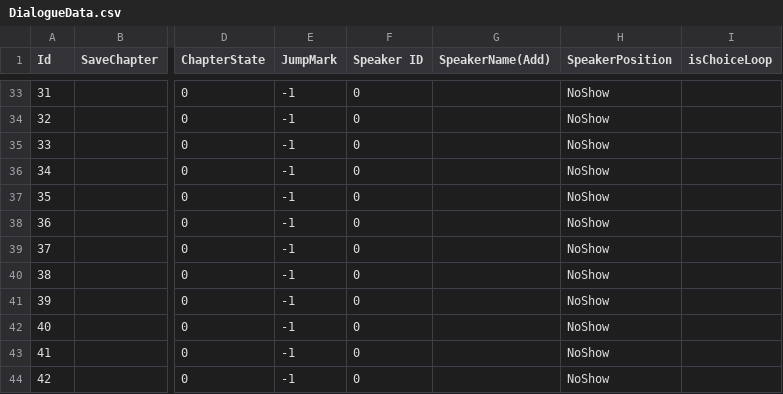
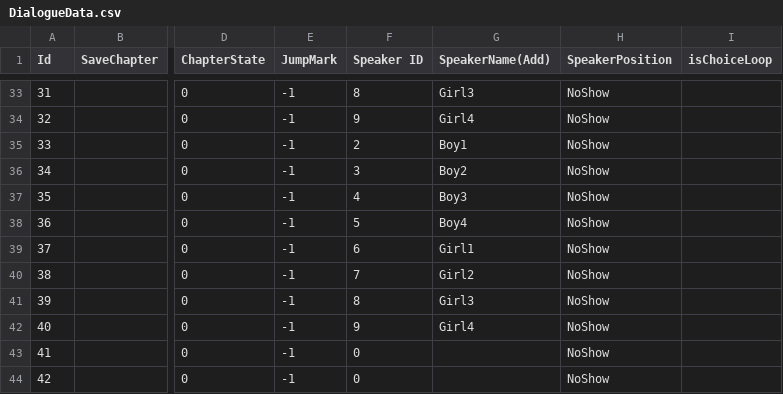
Before and after one commit to Shiroiinuda/HKLoveStory, a CSV file: Assets/CSV/DialogueData.csv, drawn as a sheet; only a part is shown, gaps mark what is left out; the diff covers the shown part only; the diff names each change by its address in the sheet, - before the commit and + after, or states it on an @@ line.

```diff
--- a/Assets/CSV/DialogueData.csv
+++ b/Assets/CSV/DialogueData.csv
-F33 (Speaker ID): 0
+F33 (Speaker ID): 8
-G33 (SpeakerName(Add)): (empty)
+G33 (SpeakerName(Add)): Girl3
-F34 (Speaker ID): 0
+F34 (Speaker ID): 9
-G34 (SpeakerName(Add)): (empty)
+G34 (SpeakerName(Add)): Girl4
-F35 (Speaker ID): 0
+F35 (Speaker ID): 2
-G35 (SpeakerName(Add)): (empty)
+G35 (SpeakerName(Add)): Boy1
-F36 (Speaker ID): 0
+F36 (Speaker ID): 3
-G36 (SpeakerName(Add)): (empty)
+G36 (SpeakerName(Add)): Boy2
-F37 (Speaker ID): 0
+F37 (Speaker ID): 4
-G37 (SpeakerName(Add)): (empty)
+G37 (SpeakerName(Add)): Boy3
-F38 (Speaker ID): 0
+F38 (Speaker ID): 5
-G38 (SpeakerName(Add)): (empty)
+G38 (SpeakerName(Add)): Boy4
-F39 (Speaker ID): 0
+F39 (Speaker ID): 6
-G39 (SpeakerName(Add)): (empty)
+G39 (SpeakerName(Add)): Girl1
-F40 (Speaker ID): 0
+F40 (Speaker ID): 7
-G40 (SpeakerName(Add)): (empty)
+G40 (SpeakerName(Add)): Girl2
-F41 (Speaker ID): 0
+F41 (Speaker ID): 8
-G41 (SpeakerName(Add)): (empty)
+G41 (SpeakerName(Add)): Girl3
-F42 (Speaker ID): 0
+F42 (Speaker ID): 9
-G42 (SpeakerName(Add)): (empty)
+G42 (SpeakerName(Add)): Girl4
```
Also changed, not shown: 36 edited cells elsewhere in this file, 7 other files.
